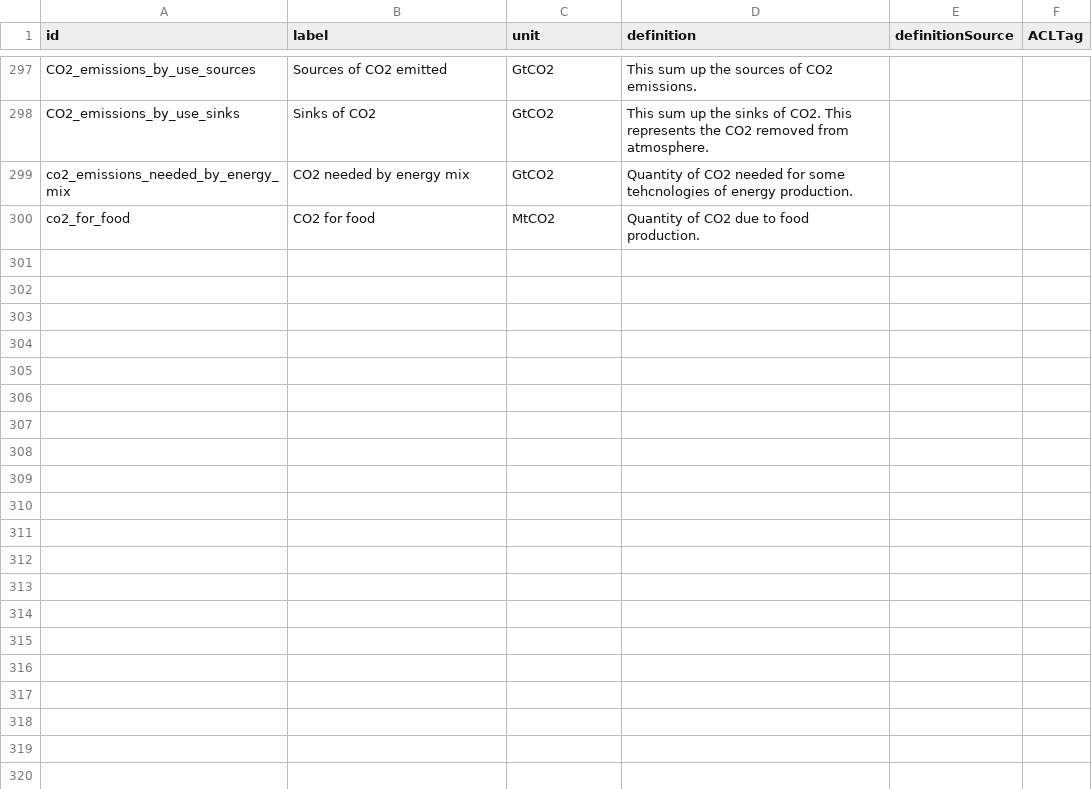
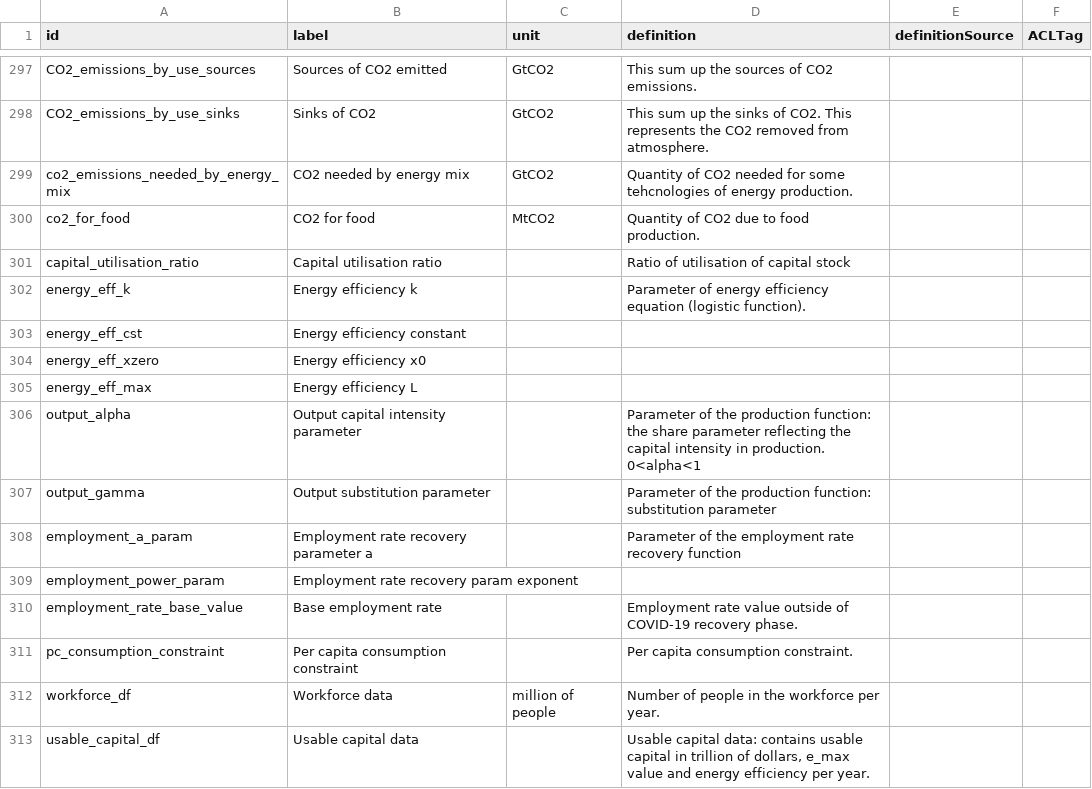
Before and after one commit to os-climate/witness-core, a CSV file: parameters_glossary.csv, drawn as a sheet; only a part is shown, gaps mark what is left out.

Commit message:
Macro V1 ontology

```diff
--- a/parameters_glossary.csv
+++ b/parameters_glossary.csv
@@ -300 +300,14 @@ co2_emissions_needed_by_energy_mix,CO2 needed by energy mix,GtCO2,Quantity of CO
 co2_for_food,CO2 for food,MtCO2,Quantity of CO2 due to food production.,,
+capital_utilisation_ratio,Capital utilisation ratio,,Ratio of utilisation of capital stock ,,
+energy_eff_k,Energy efficiency k ,,Parameter of energy efficiency equation (logistic function).,,
+energy_eff_cst,Energy efficiency constant,,,,
+energy_eff_xzero,Energy efficiency x0,,,,
+energy_eff_max,Energy efficiency L,,,,
+output_alpha, Output capital intensity parameter,,Parameter of the production function:  the share parameter reflecting the capital intensity in production. 0<alpha<1 ,,
+output_gamma,Output substitution parameter,,Parameter of the production function: substitution parameter ,,
+employment_a_param,Employment rate recovery parameter a ,,Parameter of the employment rate recovery function,,
+employment_power_param,Employment rate recovery param exponent,,,,
+employment_rate_base_value,Base employment rate,,Employment rate value outside of COVID-19 recovery phase. ,,
+pc_consumption_constraint,Per capita consumption constraint,,Per capita consumption constraint.,,
+ workforce_df,Workforce data ,million of people,Number of people in the workforce per year.,,
+usable_capital_df,Usable capital data ,,"Usable capital data: contains usable capital in trillion of dollars, e_max value and energy efficiency per year.",,
```
